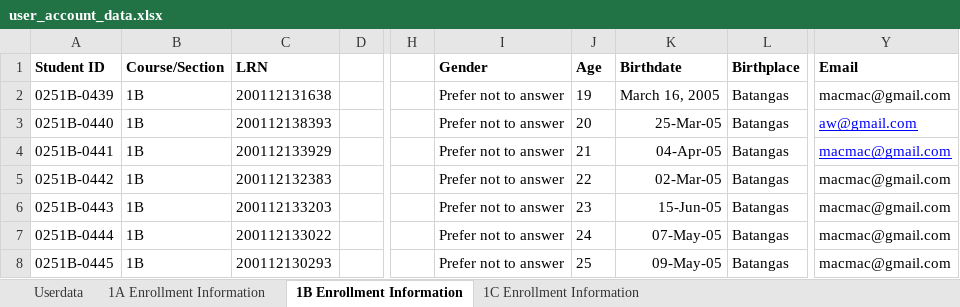
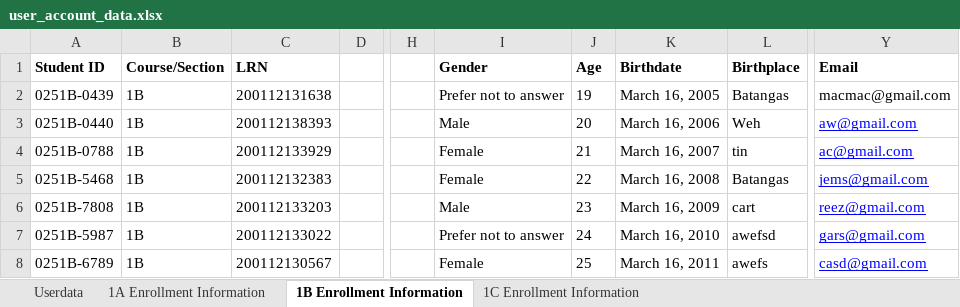
Before and after one commit to Uriyann/Finals_Project_Collab, an Excel workbook: user_account_data.xlsx, sheet 1B Enrollment Information, drawn as a sheet; only a part is shown, gaps mark what is left out; values as stored, in another font and other column widths than the file's, no borders; the diff names each change by its address in the sheet, - before the commit and + after, or states it on an @@ line.

```diff
--- a/user_account_data.xlsx (sheet 1B Enrollment Information)
+++ b/user_account_data.xlsx (sheet 1B Enrollment Information)
-I3 (Gender): Prefer not to answer
+I3 (Gender): Male
-K3 (Birthdate): 25-Mar-05
+K3 (Birthdate): March 16, 2006
-L3 (Birthplace): Batangas
+L3 (Birthplace): Weh
-A4 (Student ID): 0251B-0441
+A4 (Student ID): 0251B-0788
-I4:I5 (Gender): Prefer not to answer
+I4:I5 (Gender): Female
-K4 (Birthdate): 04-Apr-05
+K4 (Birthdate): March 16, 2007
-L4 (Birthplace): Batangas
+L4 (Birthplace): tin
-Y4 (Email): macmac@gmail.com
+Y4 (Email): ac@gmail.com
-A5 (Student ID): 0251B-0442
+A5 (Student ID): 0251B-5468
-K5 (Birthdate): 02-Mar-05
+K5 (Birthdate): March 16, 2008
-Y5 (Email): macmac@gmail.com
+Y5 (Email): jems@gmail.com
@@ Y5:Y8 underline: off → on, text colour: black → #0000FF @@
-A6 (Student ID): 0251B-0443
+A6 (Student ID): 0251B-7808
-I6 (Gender): Prefer not to answer
+I6 (Gender): Male
-K6 (Birthdate): 15-Jun-05
+K6 (Birthdate): March 16, 2009
-L6 (Birthplace): Batangas
+L6 (Birthplace): cart
-Y6 (Email): macmac@gmail.com
+Y6 (Email): reez@gmail.com
-A7 (Student ID): 0251B-0444
+A7 (Student ID): 0251B-5987
-K7 (Birthdate): 07-May-05
+K7 (Birthdate): March 16, 2010
-L7 (Birthplace): Batangas
+L7 (Birthplace): awefsd
-Y7 (Email): macmac@gmail.com
+Y7 (Email): gars@gmail.com
-A8 (Student ID): 0251B-0445
+A8 (Student ID): 0251B-6789
-C8 (LRN): 200112130293
+C8 (LRN): 200112130567
-I8 (Gender): Prefer not to answer
+I8 (Gender): Female
-K8 (Birthdate): 09-May-05
+K8 (Birthdate): March 16, 2011
-L8 (Birthplace): Batangas
+L8 (Birthplace): awefs
-Y8 (Email): macmac@gmail.com
+Y8 (Email): casd@gmail.com
```
Also changed, not shown: sheet Userdata, sheet 1C Enrollment Information, sheet 1A Enrollment Information, 2 other files.
